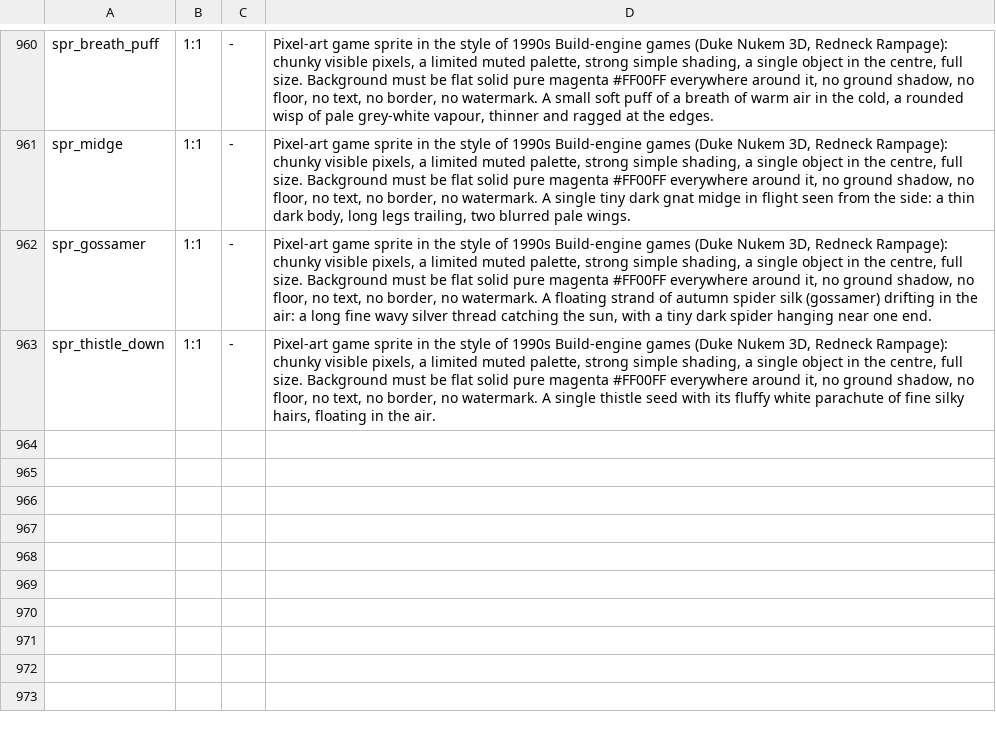
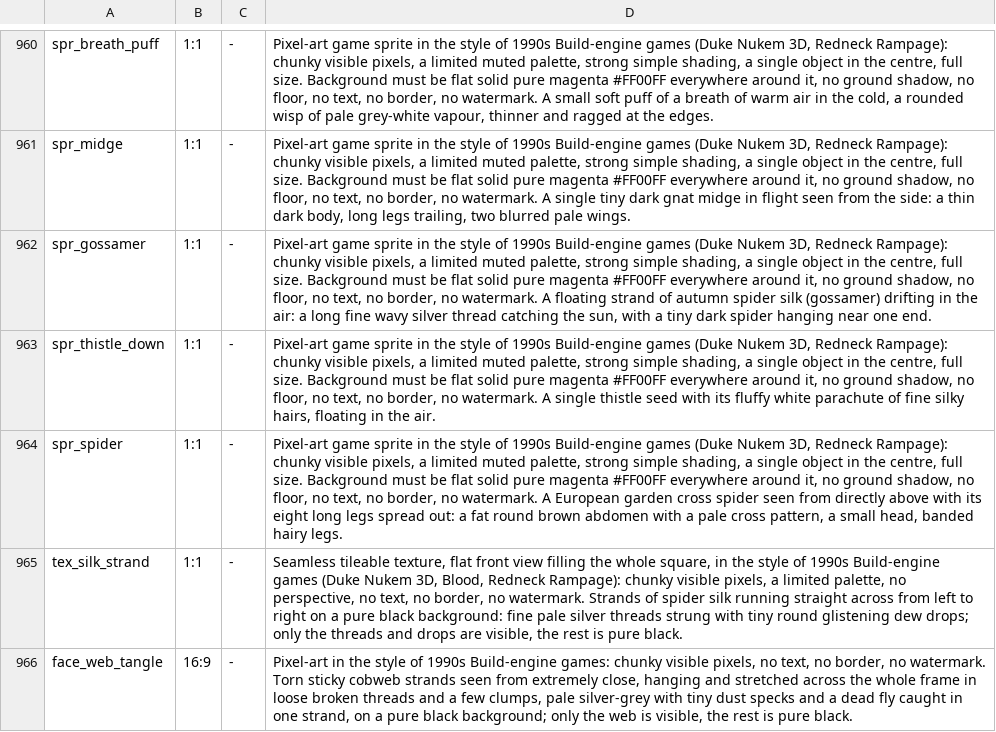
Before and after one commit to risafuranku/summercamp, a TSV file: tools/artgen/prompts.tsv, drawn as a sheet; only a part is shown, gaps mark what is left out.

```diff
--- a/tools/artgen/prompts.tsv
+++ b/tools/artgen/prompts.tsv
@@ -963 +963,4 @@ spr_gossamer	1:1	-	Pixel-art game sprite in the style of 1990s Build-engine game
 spr_thistle_down	1:1	-	Pixel-art game sprite in the style of 1990s Build-engine games (Duke Nukem 3D, Redneck Rampage): chunky visible pixels, a limited muted palette, strong simple shading, a single object in the centre, full size. Background must be flat solid pure magenta #FF00FF everywhere around it, no ground shadow, no floor, no text, no border, no watermark. A single thistle seed with its fluffy white parachute of fine silky hairs, floating in the air.
+spr_spider	1:1	-	Pixel-art game sprite in the style of 1990s Build-engine games (Duke Nukem 3D, Redneck Rampage): chunky visible pixels, a limited muted palette, strong simple shading, a single object in the centre, full size. Background must be flat solid pure magenta #FF00FF everywhere around it, no ground shadow, no floor, no text, no border, no watermark. A European garden cross spider seen from directly above with its eight long legs spread out: a fat round brown abdomen with a pale cross pattern, a small head, banded hairy legs.
+tex_silk_strand	1:1	-	Seamless tileable texture, flat front view filling the whole square, in the style of 1990s Build-engine games (Duke Nukem 3D, Blood, Redneck Rampage): chunky visible pixels, a limited palette, no perspective, no text, no border, no watermark. Strands of spider silk running straight across from left to right on a pure black background: fine pale silver threads strung with tiny round glistening dew drops; only the threads and drops are visible, the rest is pure black.
+face_web_tangle	16:9	-	Pixel-art in the style of 1990s Build-engine games: chunky visible pixels, no text, no border, no watermark. Torn sticky cobweb strands seen from extremely close, hanging and stretched across the whole frame in loose broken threads and a few clumps, pale silver-grey with tiny dust specks and a dead fly caught in one strand, on a pure black background; only the web is visible, the rest is pure black.
```
Also changed, not shown: tools/audiogen/prompts.tsv, 14 other files.
